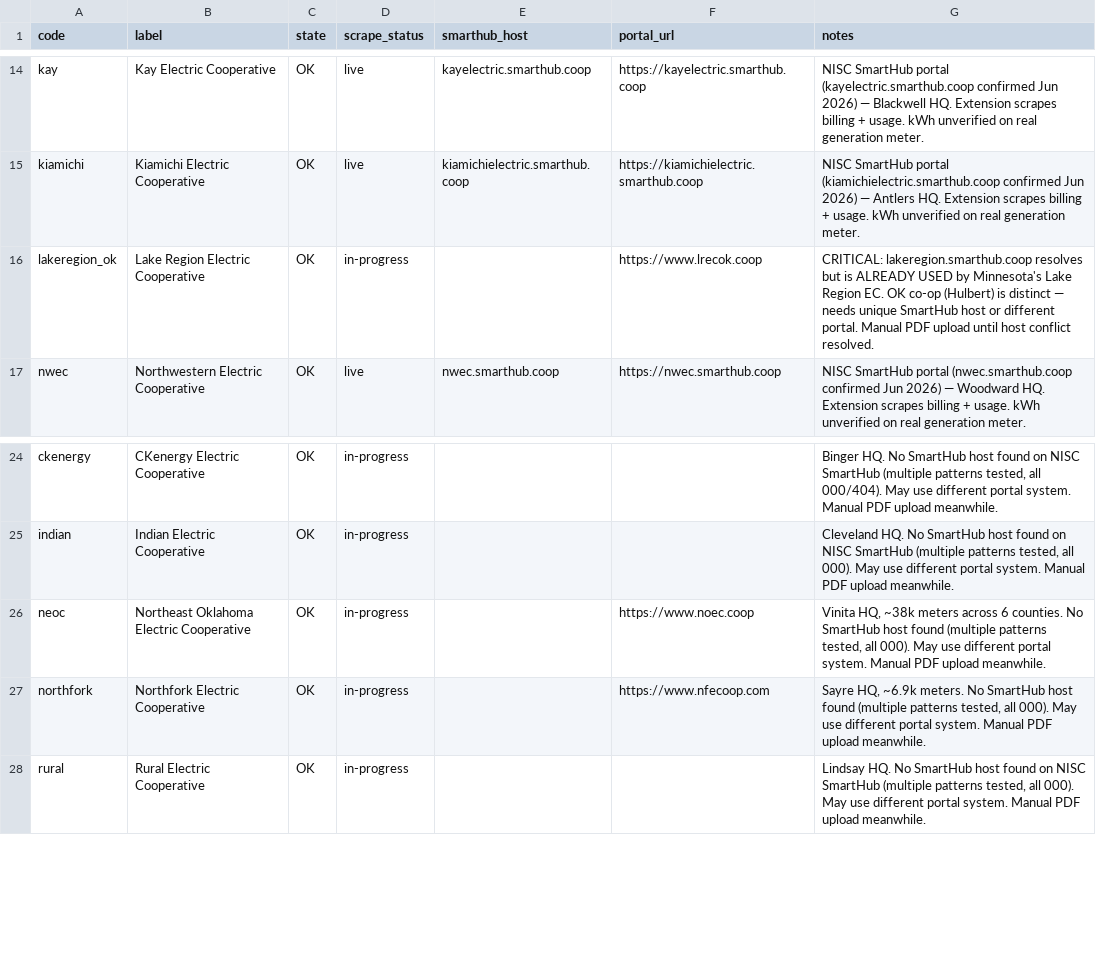
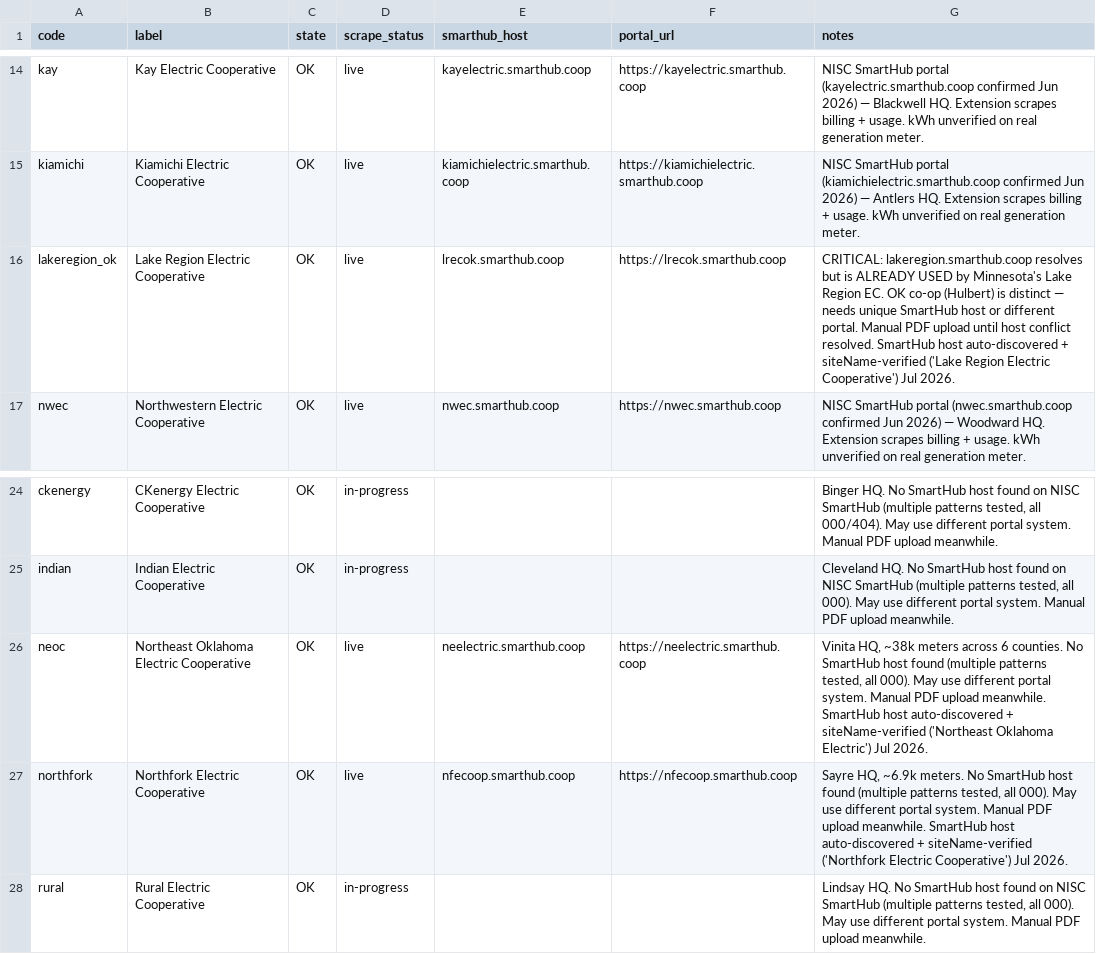
Before and after one commit to Garface111/solar-operator, a CSV file: api/data/providers/OK.csv, drawn as a sheet; only a part is shown, gaps mark what is left out.

```diff
--- a/api/data/providers/OK.csv
+++ b/api/data/providers/OK.csv
@@ -15,3 +15,3 @@ kay,Kay Electric Cooperative,OK,live,kayelectric.smarthub.coop,https://kayelectr
 kiamichi,Kiamichi Electric Cooperative,OK,live,kiamichielectric.smarthub.coop,https://kiamichielectric.smarthub.coop,NISC SmartHub portal (kiamichielectric.smarthub.coop confirmed Jun 2026) — Antlers HQ. Extension scrapes billing + usage. kWh unverified on real generation meter.
-lakeregion_ok,Lake Region Electric Cooperative,OK,in-progress,,https://www.lrecok.coop,CRITICAL: lakeregion.smarthub.coop resolves but is ALREADY USED by Minnesota's Lake Region EC. OK co-op (Hulbert) is distinct — needs unique SmartHub host or different portal. Manual PDF upload until host conflict resolved.
+lakeregion_ok,Lake Region Electric Cooperative,OK,live,lrecok.smarthub.coop,https://lrecok.smarthub.coop,CRITICAL: lakeregion.smarthub.coop resolves but is ALREADY USED by Minnesota's Lake Region EC. OK co-op (Hulbert) is distinct — needs unique SmartHub host or different portal. Manual PDF upload until host conflict resolved. SmartHub host auto-discovered + siteName-verified ('Lake Region Electric Cooperative') Jul 2026.
 nwec,Northwestern Electric Cooperative,OK,live,nwec.smarthub.coop,https://nwec.smarthub.coop,NISC SmartHub portal (nwec.smarthub.coop confirmed Jun 2026) — Woodward HQ. Extension scrapes billing + usage. kWh unverified on real generation meter.
@@ -25,4 +25,4 @@ ckenergy,CKenergy Electric Cooperative,OK,in-progress,,,"Binger HQ. No SmartHub
 indian,Indian Electric Cooperative,OK,in-progress,,,"Cleveland HQ. No SmartHub host found on NISC SmartHub (multiple patterns tested, all 000). May use different portal system. Manual PDF upload meanwhile."
-neoc,Northeast Oklahoma Electric Cooperative,OK,in-progress,,https://www.noec.coop,"Vinita HQ, ~38k meters across 6 counties. No SmartHub host found (multiple patterns tested, all 000). May use different portal system. Manual PDF upload meanwhile."
-northfork,Northfork Electric Cooperative,OK,in-progress,,https://www.nfecoop.com,"Sayre HQ, ~6.9k meters. No SmartHub host found (multiple patterns tested, all 000). May use different portal system. Manual PDF upload meanwhile."
+neoc,Northeast Oklahoma Electric Cooperative,OK,live,neelectric.smarthub.coop,https://neelectric.smarthub.coop,"Vinita HQ, ~38k meters across 6 counties. No SmartHub host found (multiple patterns tested, all 000). May use different portal system. Manual PDF upload meanwhile. SmartHub host auto-discovered + siteName-verified ('Northeast Oklahoma Electric') Jul 2026."
+northfork,Northfork Electric Cooperative,OK,live,nfecoop.smarthub.coop,https://nfecoop.smarthub.coop,"Sayre HQ, ~6.9k meters. No SmartHub host found (multiple patterns tested, all 000). May use different portal system. Manual PDF upload meanwhile. SmartHub host auto-discovered + siteName-verified ('Northfork Electric Cooperative') Jul 2026."
 rural,Rural Electric Cooperative,OK,in-progress,,,"Lindsay HQ. No SmartHub host found on NISC SmartHub (multiple patterns tested, all 000). May use different portal system. Manual PDF upload meanwhile."
```
Also changed, not shown: api/data/providers/FL.csv, api/data/providers/IA.csv, 11 other files.
